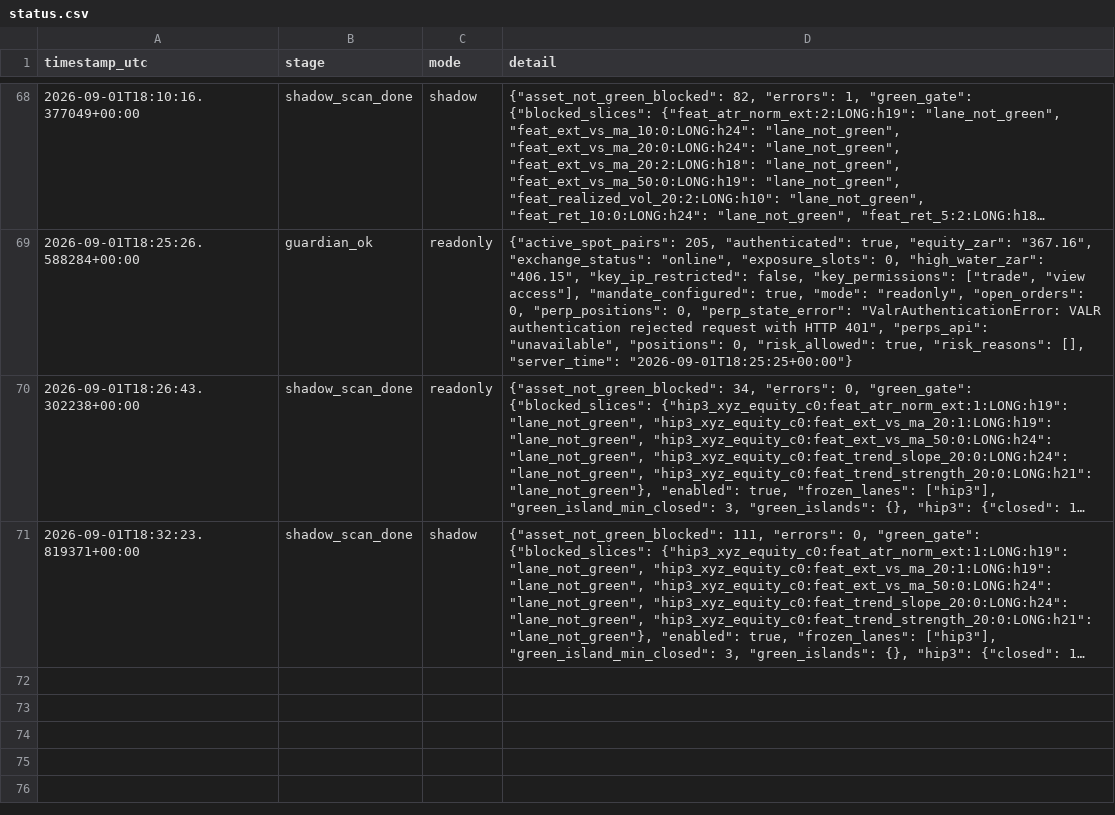
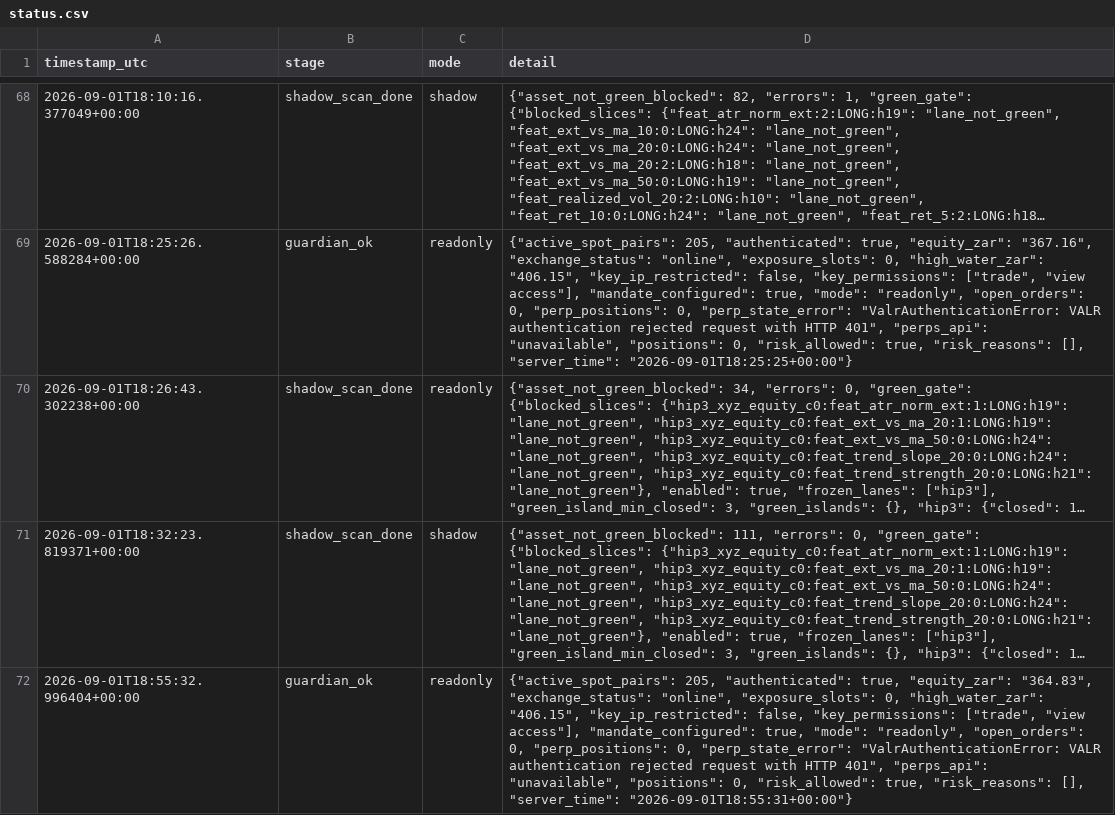
Before and after one commit to 6ixtyn9-sudo/Breakwater, a CSV file: localdata/status.csv, drawn as a sheet; only a part is shown, gaps mark what is left out; long unchanged cells end in …; the diff covers the shown part only; the diff names each change by its address in the sheet, - before the commit and + after, or states it on an @@ line.

```diff
--- a/localdata/status.csv
+++ b/localdata/status.csv
+row 72: 2026-09-01T18:55:32.996404+00:00 | guardian_ok | readonly | {"active_spot_pairs": 205, "authenticated": true, "equity_zar": "364.83", "exchange_status": "online", "exposure_slots": 0, "high_water_zar": "406.15", "key_ip_restricted": false, "key_permissions": ["trade", "view access"], "mandate_configured": true, "mode": "readonly", "open_orders": 0, "perp_positions": 0, "perp_state_error": "ValrAuthenticationError: VALR authentication rejected request with HTTP 401", "perps_api": "unavailable", "positions": 0, "risk_allowed": true, "risk_reasons": [], "server_time": "2026-09-01T18:55:31+00:00"}
```
Also changed, not shown: 1 added row elsewhere in this file.
